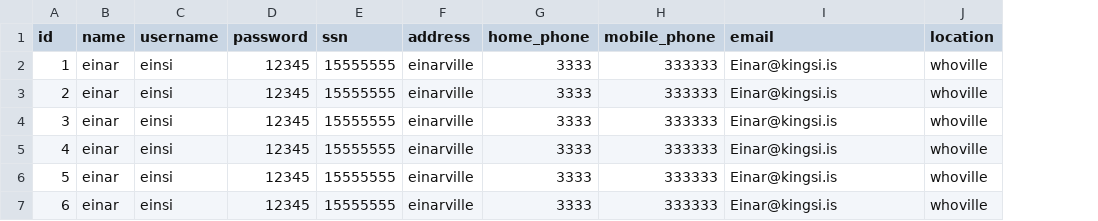
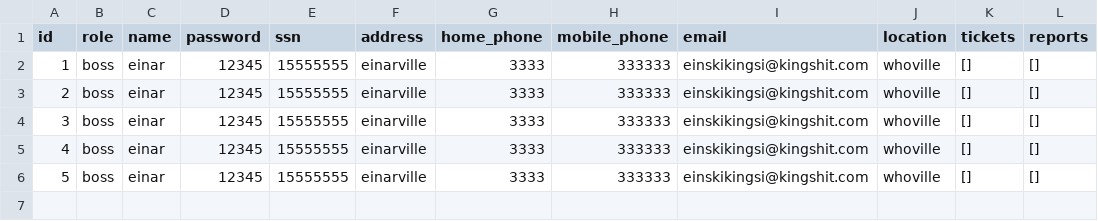
Before and after one commit to unnar19/pepsi-max, a CSV file: app/csv-files/Employee.csv, drawn as a sheet; removed rows and columns are numbered as before the commit, all else as after; the diff names each change by its address in the sheet, - before the commit and + after, or states it on an @@ line.

```diff
--- a/app/csv-files/Employee.csv
+++ b/app/csv-files/Employee.csv
+column B (role), rows 2-6: all boss
-column C (username), rows 2-6: all einsi
+column K (tickets), rows 2-6: all []
+column L (reports), rows 2-6: all []
-I2:I6 (email): Einar@kingsi.is
+I2:I6 (email): einskikingsi@kingshit.com
-row 7: 6 | einar | einsi | 12345 | 15555555 | einarville | 3333 | 333333 | Einar@kingsi.is | whoville
```
Also changed, not shown: 3 other files.
